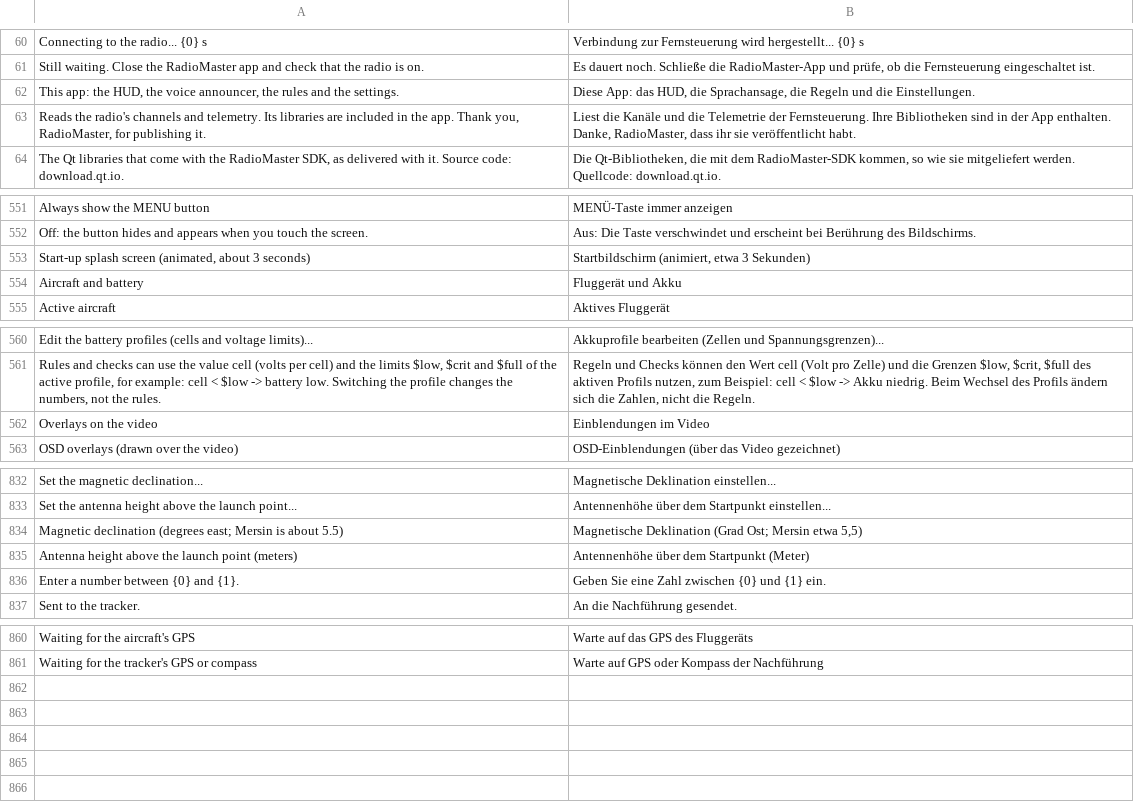
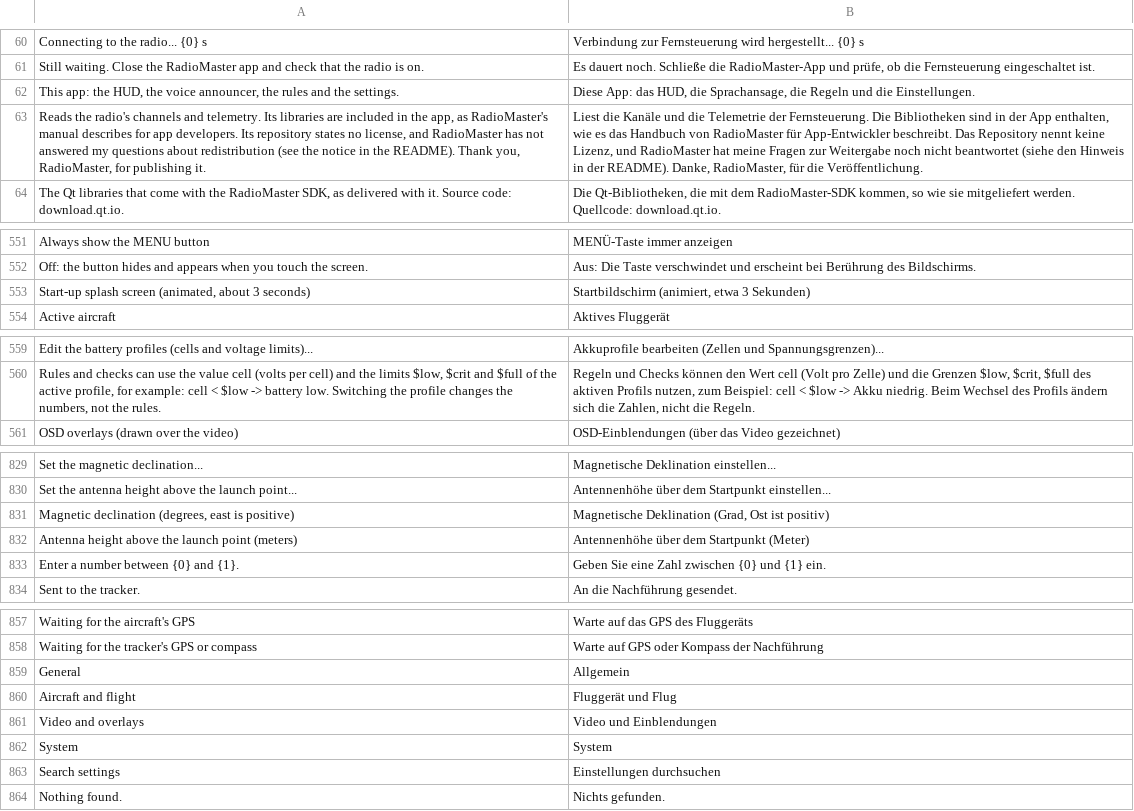
Before and after one commit to eminesrefakbay/RM-AX12-Video-Monitor-And-Announcer-APK, a TSV file: app/src/main/assets/i18n/de.tsv, drawn as a sheet; only a part is shown, gaps mark what is left out; removed rows and columns are numbered as before the commit, all else as after; the diff covers the shown part only; the diff names each change by its address in the sheet, - before the commit and + after, or states it on an @@ line.

Commit message:
v1.12.0: tabbed Settings with a search field

```diff
--- a/app/src/main/assets/i18n/de.tsv
+++ b/app/src/main/assets/i18n/de.tsv
-A63: …in the app. Thank you,…
+A63: …in the app, as RadioMaster's manual describes for app developers. Its repository states no license, and RadioMaster has not answered my questions about redistribution (see the notice in the README). Thank you,…
-B63: …der Fernsteuerung. Ihre Bibliotheken sind in der App enthalten. Danke, RadioMaster, dass ihr sie veröffentlicht habt.
+B63: …der Fernsteuerung. Die Bibliotheken sind in der App enthalten, wie es das Handbuch von RadioMaster für App-Entwickler beschreibt. Das Repository nennt keine Lizenz, und RadioMaster hat meine Fragen zur Weitergabe noch nicht beantwortet (siehe den Hinweis in der README). Danke, RadioMaster, für die Veröffentlichung.
-row 554: Aircraft and battery | Fluggerät und Akku
-row 562: Overlays on the video | Einblendungen im Video
-row 834: Magnetic declination (degrees east; Mersin is about 5.5) | Magnetische Deklination (Grad Ost; Mersin etwa 5,5)
+row 831: Magnetic declination (degrees, east is positive) | Magnetische Deklination (Grad, Ost ist positiv)
+row 859: General | Allgemein
+row 860: Aircraft and flight | Fluggerät und Flug
+row 861: Video and overlays | Video und Einblendungen
+row 862: System | System
+row 863: Search settings | Einstellungen durchsuchen
+row 864: Nothing found. | Nichts gefunden.
```
Also changed, not shown: 1 removed row elsewhere in this file, app/src/main/assets/i18n/tr.tsv, app/src/main/assets/i18n/zh.tsv, 26 other files.
